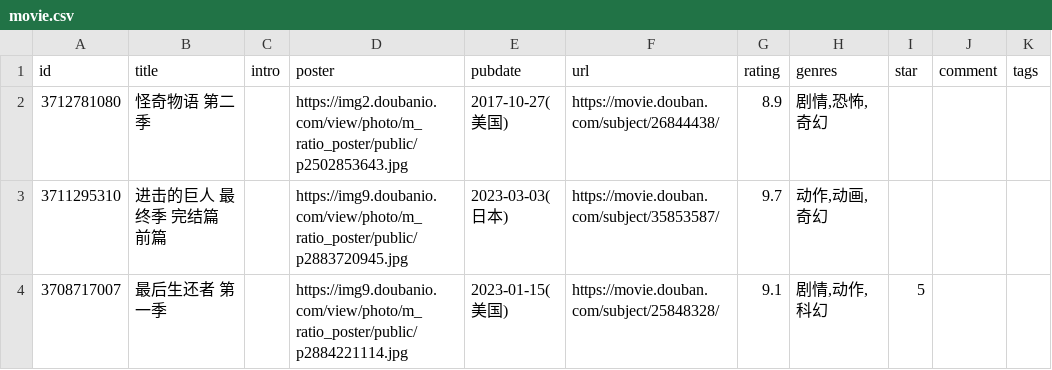
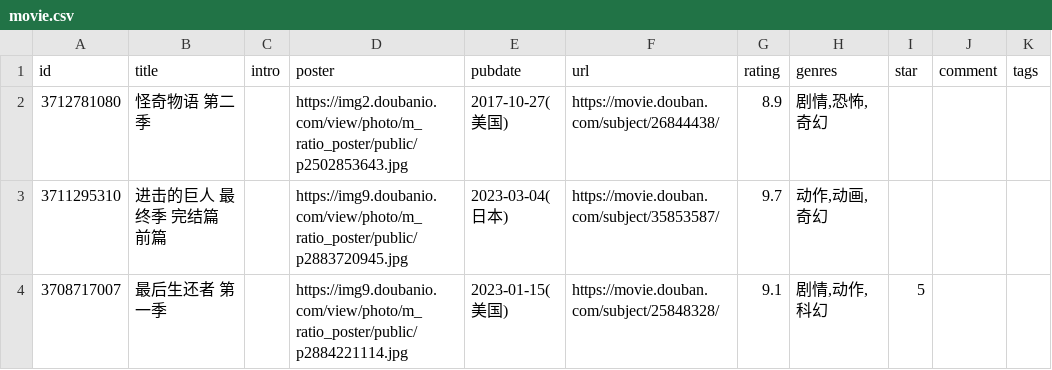
Before and after one commit to ihavenoideaa/hideaway-Pages, a CSV file: data/douban/doing/movie.csv, drawn as a sheet; only a part is shown; the diff names each change by its address in the sheet, - before the commit and + after, or states it on an @@ line.

Commit message:
chore: update douban data

```diff
--- a/data/douban/doing/movie.csv
+++ b/data/douban/doing/movie.csv
-E3 (pubdate): 2023-03-03(日本)
+E3 (pubdate): 2023-03-04(日本)
```
